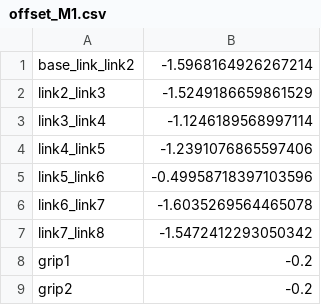
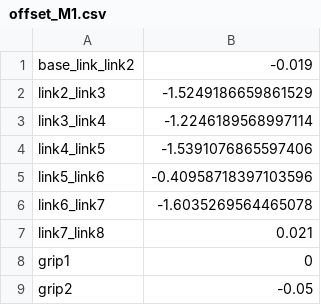
Before and after one commit to 2lian/Motion-Stack, a CSV file: src/ros2_m_hero_pkg/offset_M1.csv, drawn as a sheet.

Commit message:
arm 1 joint 4 fixed, calibration offsets changed

```diff
--- a/src/ros2_m_hero_pkg/offset_M1.csv
+++ b/src/ros2_m_hero_pkg/offset_M1.csv
@@ -1,9 +1,9 @@
-base_link_link2,-1.5968164926267214
+base_link_link2,-0.019
 link2_link3,-1.5249186659861529
-link3_link4,-1.1246189568997114
-link4_link5,-1.2391076865597406
-link5_link6,-0.49958718397103596
+link3_link4,-1.2246189568997114
+link4_link5,-1.5391076865597406
+link5_link6,-0.40958718397103596
 link6_link7,-1.6035269564465078
-link7_link8,-1.5472412293050342
-grip1,-0.2
-grip2,-0.2
+link7_link8,0.021
+grip1,0
+grip2, -0.05
```
Also changed, not shown: 3 other files.
